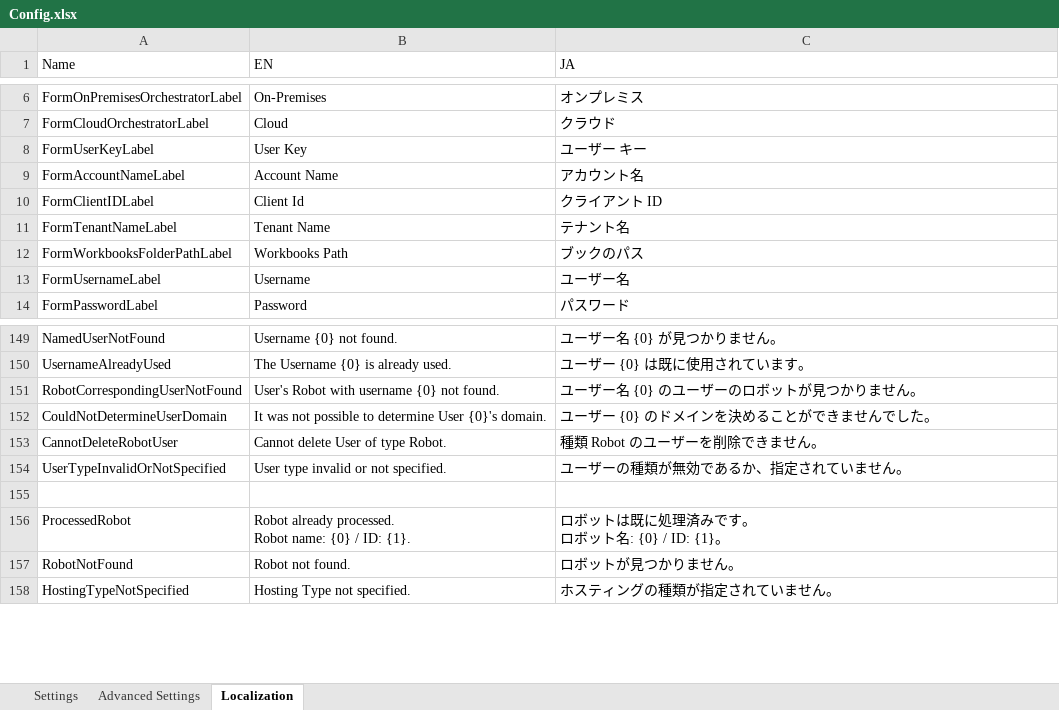
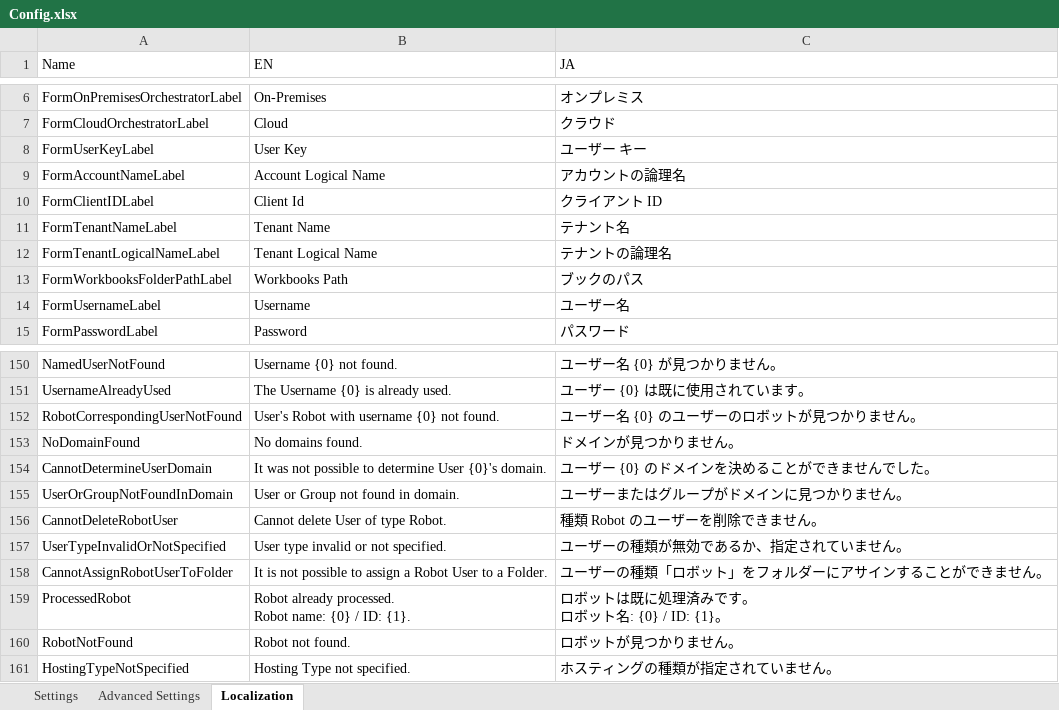
Before and after one commit to UiPath-Services/OrchestratorManager, an Excel workbook: Config.xlsx, sheet Localization, drawn as a sheet; only a part is shown, gaps mark what is left out; values as stored, in another font and other column widths than the file's, no borders; table styles not drawn; addresses are those after the commit; the diff names each change by its address in the sheet, - before the commit and + after, or states it on an @@ line.

Commit message:
Change label of Automation Cloud Tenant in authentication form

```diff
--- a/Config.xlsx (sheet Localization)
+++ b/Config.xlsx (sheet Localization)
-B9 (EN): Account Name
+B9 (EN): Account Logical Name
-C9 (JA): アカウント名
+C9 (JA): アカウントの論理名
+row 12: FormTenantLogicalNameLabel | Tenant Logical Name | テナントの論理名
+row 153: NoDomainFound | No domains found. | ドメインが見つかりません。
-A154 (Name): CouldNotDetermineUserDomain
+A154 (Name): CannotDetermineUserDomain
+row 155: UserOrGroupNotFoundInDomain | User or Group not found in domain. | ユーザーまたはグループがドメインに見つかりません。
-row 158: (empty)
+row 158: CannotAssignRobotUserToFolder | It is not possible to assign a Robot User to a Folder. | ユーザーの種類「ロボット」をフォルダーにアサインすることができません。
```
Also changed, not shown: 3 other files.
